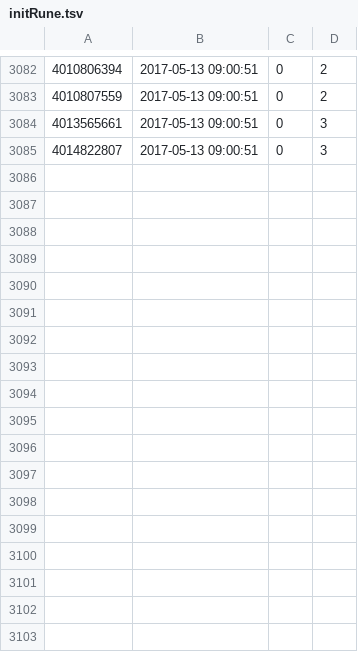
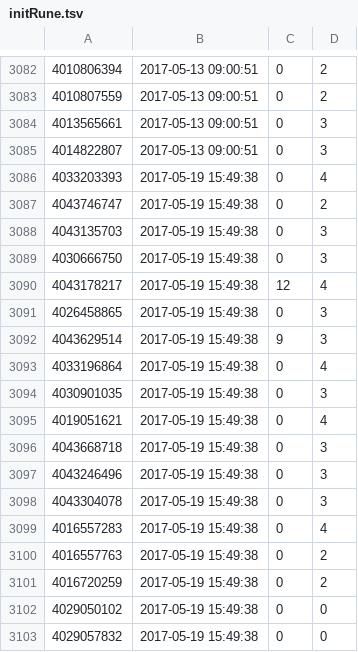
Before and after one commit to tokebi/repos, a TSV file: initRune.tsv, drawn as a sheet; only a part is shown, gaps mark what is left out; the diff names each change by its address in the sheet, - before the commit and + after, or states it on an @@ line.

```diff
--- a/initRune.tsv
+++ b/initRune.tsv
+row 3086: 4033203393 | 2017-05-19 15:49:38 | 0 | 4
+row 3087: 4043746747 | 2017-05-19 15:49:38 | 0 | 2
+row 3088: 4043135703 | 2017-05-19 15:49:38 | 0 | 3
+row 3089: 4030666750 | 2017-05-19 15:49:38 | 0 | 3
+row 3090: 4043178217 | 2017-05-19 15:49:38 | 12 | 4
+row 3091: 4026458865 | 2017-05-19 15:49:38 | 0 | 3
+row 3092: 4043629514 | 2017-05-19 15:49:38 | 9 | 3
+row 3093: 4033196864 | 2017-05-19 15:49:38 | 0 | 4
+row 3094: 4030901035 | 2017-05-19 15:49:38 | 0 | 3
+row 3095: 4019051621 | 2017-05-19 15:49:38 | 0 | 4
+row 3096: 4043668718 | 2017-05-19 15:49:38 | 0 | 3
+row 3097: 4043246496 | 2017-05-19 15:49:38 | 0 | 3
+row 3098: 4043304078 | 2017-05-19 15:49:38 | 0 | 3
+row 3099: 4016557283 | 2017-05-19 15:49:38 | 0 | 4
+row 3100: 4016557763 | 2017-05-19 15:49:38 | 0 | 2
+row 3101: 4016720259 | 2017-05-19 15:49:38 | 0 | 2
+row 3102: 4029050102 | 2017-05-19 15:49:38 | 0 | 0
+row 3103: 4029057832 | 2017-05-19 15:49:38 | 0 | 0
```
Also changed, not shown: 3 other files.
